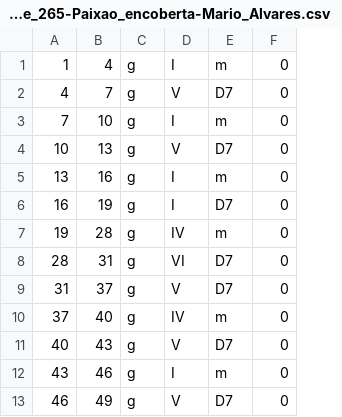
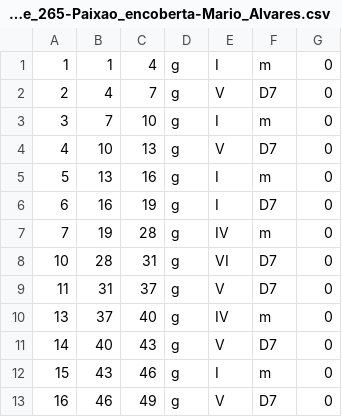
Before and after one commit to fabianmoss/choro-harmonies, a CSV file: choro_model_ft/chords/score_265-Paixao_encoberta-Mario_Alvares.csv, drawn as a sheet; only a part is shown; the diff names each change by its address in the sheet, - before the commit and + after, or states it on an @@ line.

```diff
--- a/choro_model_ft/chords/score_265-Paixao_encoberta-Mario_Alvares.csv
+++ b/choro_model_ft/chords/score_265-Paixao_encoberta-Mario_Alvares.csv
+column A, rows 1-13: 1 | 2 | 3 | 4 | 5 | 6 | 7 | 10 | 11 | 13 | 14 | 15 | 16
```
Also changed, not shown: choro_model_ft/chords/score_11265-Por_um_beijo_Terna_saudade-Anacleto_de_Medeiros.csv, choro_model_ft/chords/score_192-Qualquer_coisa-Irineu_de_Almeida.csv, 2 other files.
